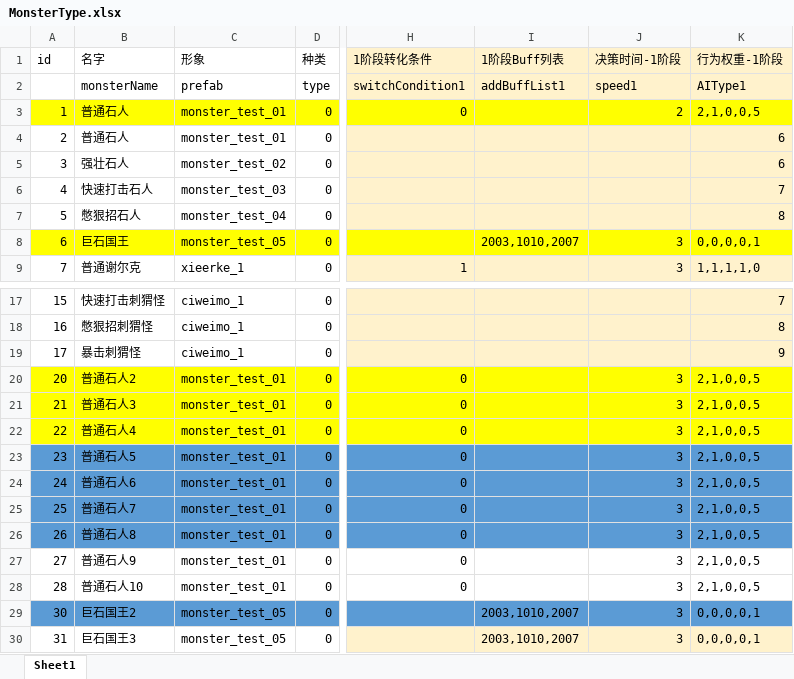
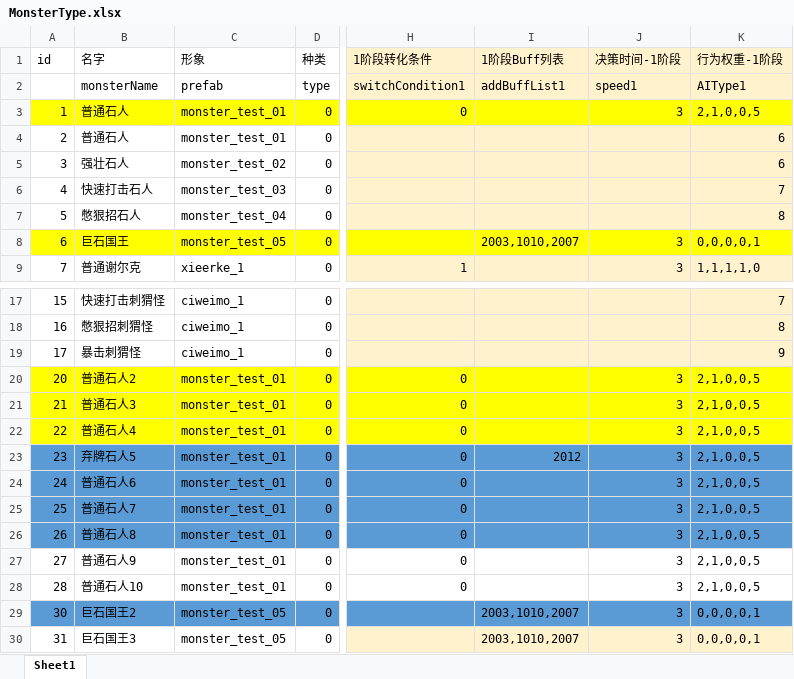
Before and after one commit to heizmoon/MagicPlay, an Excel workbook: Client/Assets/Data/MonsterType.xlsx, sheet Sheet1, drawn as a sheet; only a part is shown, gaps mark what is left out; values as stored, in another font and other column widths than the file's, no borders; the diff names each change by its address in the sheet, - before the commit and + after, or states it on an @@ line.

```diff
--- a/Client/Assets/Data/MonsterType.xlsx (sheet Sheet1)
+++ b/Client/Assets/Data/MonsterType.xlsx (sheet Sheet1)
-J3 (决策时间-1阶段): 2
+J3 (决策时间-1阶段): 3
-B23 (名字): 普通石人5
+B23 (名字): 弃牌石人5
-I23 (1阶段Buff列表): (empty)
+I23 (1阶段Buff列表): 2012
```
Also changed, not shown: Client/Assets/Data/Buff.xlsx, 2 other files.
